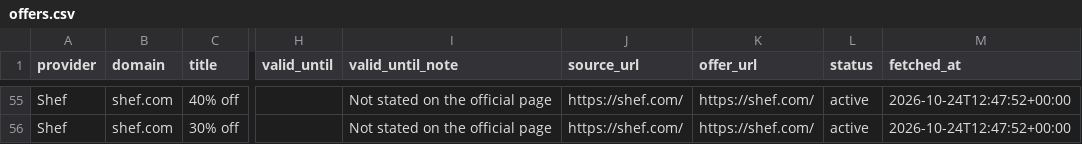
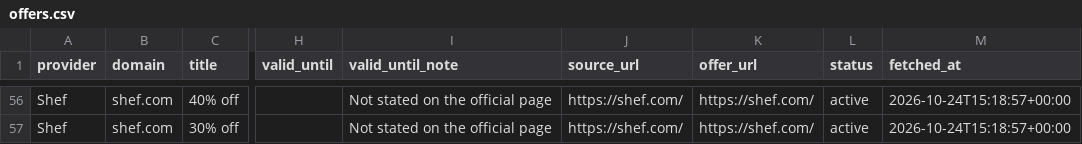
Before and after one commit to longlicode/hellofresh-deals-promo-radar, a CSV file: public/offers.csv, drawn as a sheet; only a part is shown, gaps mark what is left out; addresses are those after the commit; the diff covers the shown part only; the diff names each change by its address in the sheet, - before the commit and + after, or states it on an @@ line.

```diff
--- a/public/offers.csv
+++ b/public/offers.csv
-M56:M57 (fetched_at): 2026-10-24T12:47:52+00:00
+M56:M57 (fetched_at): 2026-10-24T15:18:57+00:00
```
Also changed, not shown: 1 added row and 52 edited cells elsewhere in this file, 2 other files.
